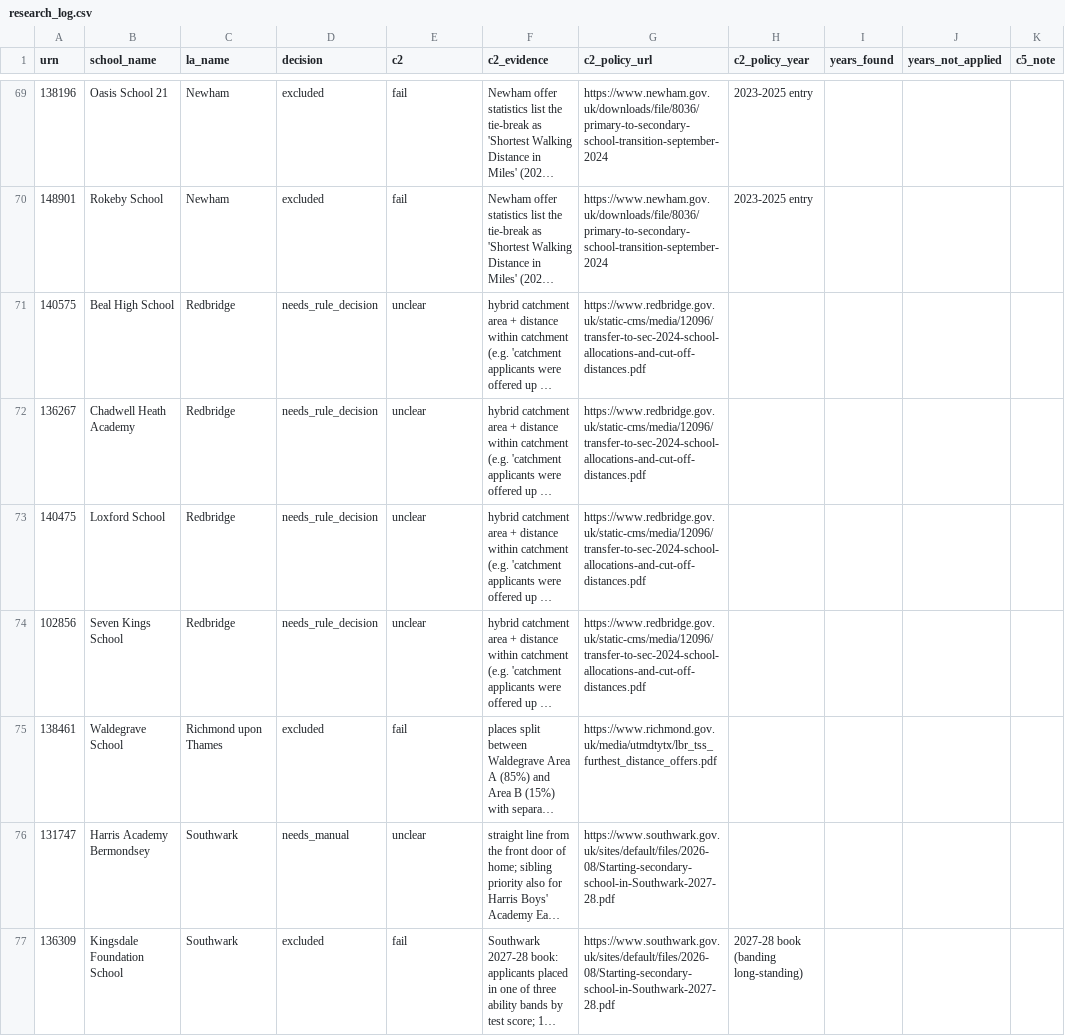
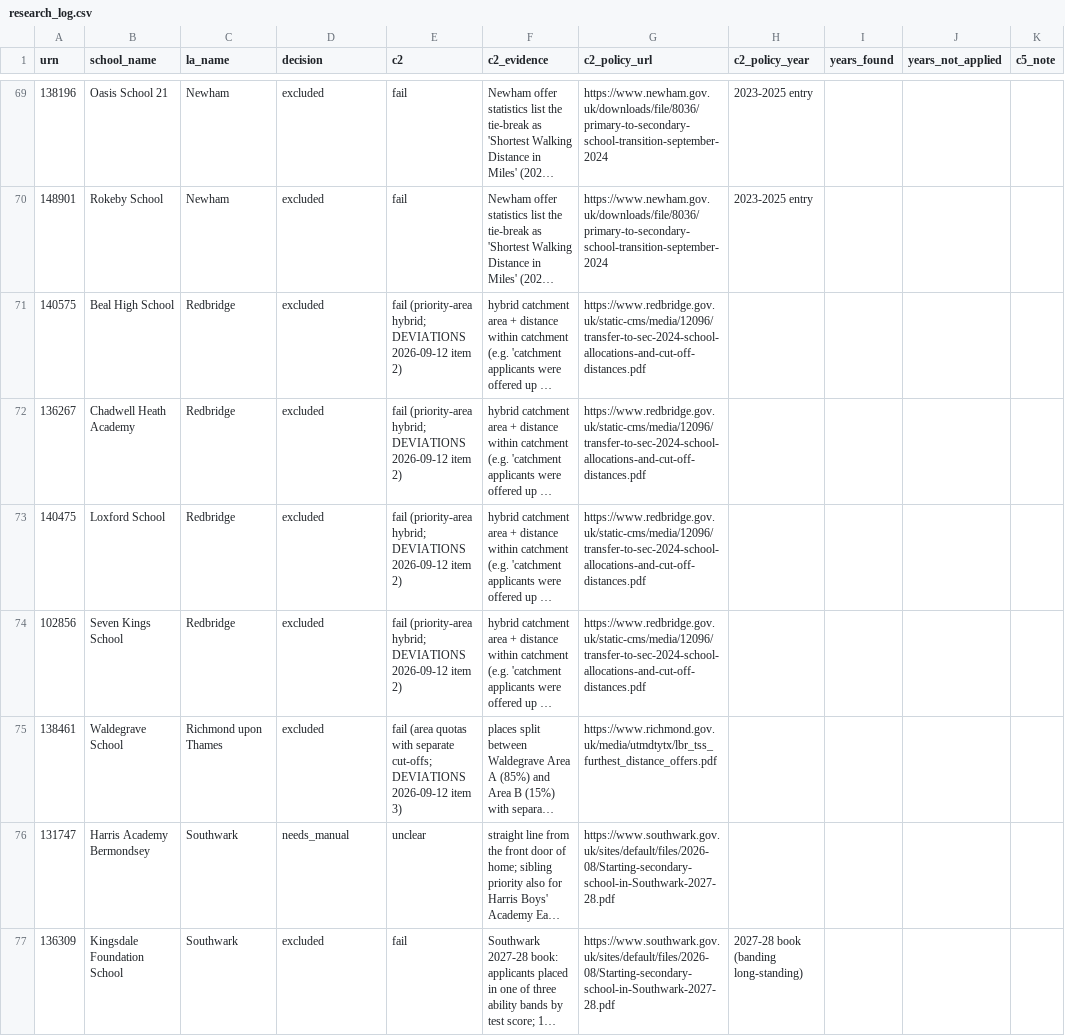
Before and after one commit to FireCloud24/london-catchment-line, a CSV file: catchments/research_log.csv, drawn as a sheet; only a part is shown, gaps mark what is left out; long unchanged cells end in …; the diff covers the shown part only; the diff names each change by its address in the sheet, - before the commit and + after, or states it on an @@ line.

```diff
--- a/catchments/research_log.csv
+++ b/catchments/research_log.csv
-D71:D74 (decision): needs_rule_decision
+D71:D74 (decision): excluded
-E71:E74 (c2): unclear
+E71:E74 (c2): fail (priority-area hybrid; DEVIATIONS 2026-09-12 item 2)
-E75 (c2): fail
+E75 (c2): fail (area quotas with separate cut-offs; DEVIATIONS 2026-09-12 item 3)
```
Also changed, not shown: 6 edited cells elsewhere in this file, outputs/tables/school_screen.csv, 4 other files.
